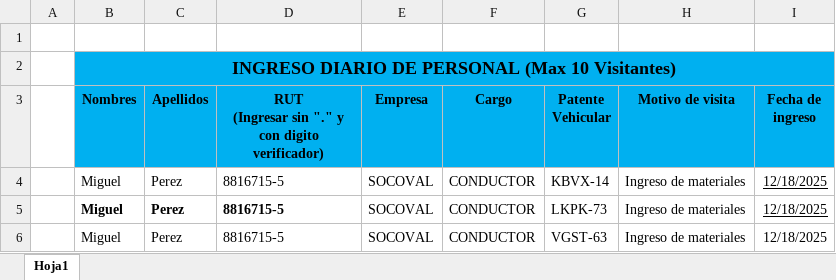
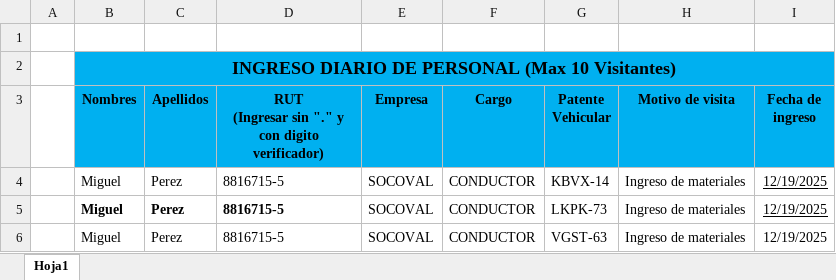
Before and after one commit to warmind2x/Acceso-Diario, an Excel workbook: Plantilla VIsitas Socoval.xlsx, sheet Hoja1, drawn as a sheet; values as stored, in another font and other column widths than the file's, no borders; the diff names each change by its address in the sheet, - before the commit and + after, or states it on an @@ line.

```diff
--- a/Plantilla VIsitas Socoval.xlsx (sheet Hoja1)
+++ b/Plantilla VIsitas Socoval.xlsx (sheet Hoja1)
-I4:I6 (Fecha de ingreso): 12/18/2025
+I4:I6 (Fecha de ingreso): 12/19/2025
```
Also changed, not shown: Plantilla VIsitas Vacia.xlsx, Plantilla VIsitas_TEK.xlsx, 3 other files.
